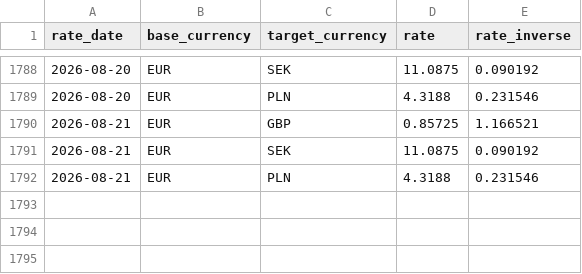
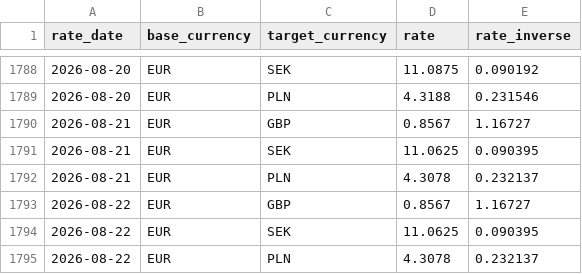
Before and after one commit to zahar-t/Trust_Pipeline_CI, a CSV file: dbt_project/seeds/fx_rates_daily.csv, drawn as a sheet; only a part is shown, gaps mark what is left out.

```diff
--- a/dbt_project/seeds/fx_rates_daily.csv
+++ b/dbt_project/seeds/fx_rates_daily.csv
@@ -1789,4 +1789,7 @@ rate_date,base_currency,target_currency,rate,rate_inverse
 2026-08-20,EUR,PLN,4.3188,0.231546
-2026-08-21,EUR,GBP,0.85725,1.166521
-2026-08-21,EUR,SEK,11.0875,0.090192
-2026-08-21,EUR,PLN,4.3188,0.231546
+2026-08-21,EUR,GBP,0.8567,1.16727
+2026-08-21,EUR,SEK,11.0625,0.090395
+2026-08-21,EUR,PLN,4.3078,0.232137
+2026-08-22,EUR,GBP,0.8567,1.16727
+2026-08-22,EUR,SEK,11.0625,0.090395
+2026-08-22,EUR,PLN,4.3078,0.232137
```
Also changed, not shown: dbt_project/seeds/consent_forecast_predictions.csv, dbt_project/seeds/raw_customers.csv, 4 other files.
